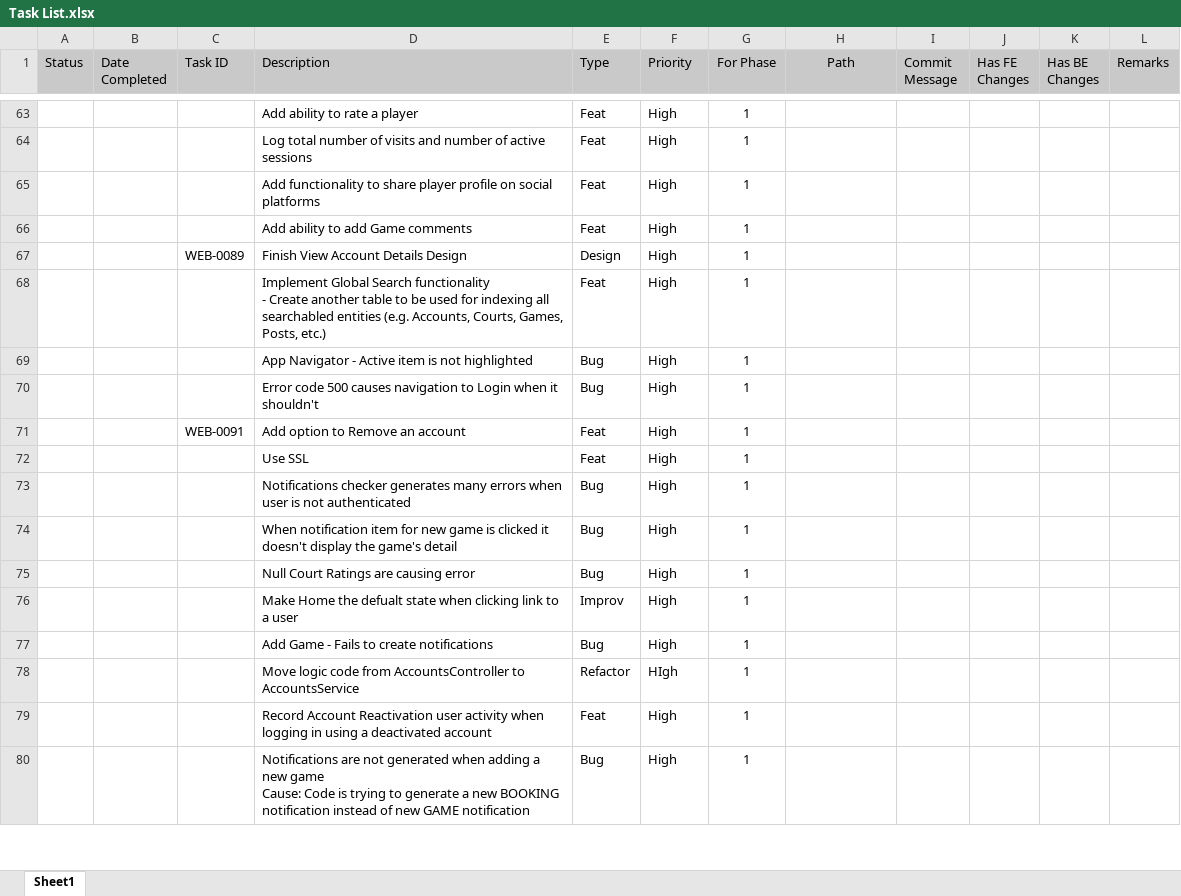
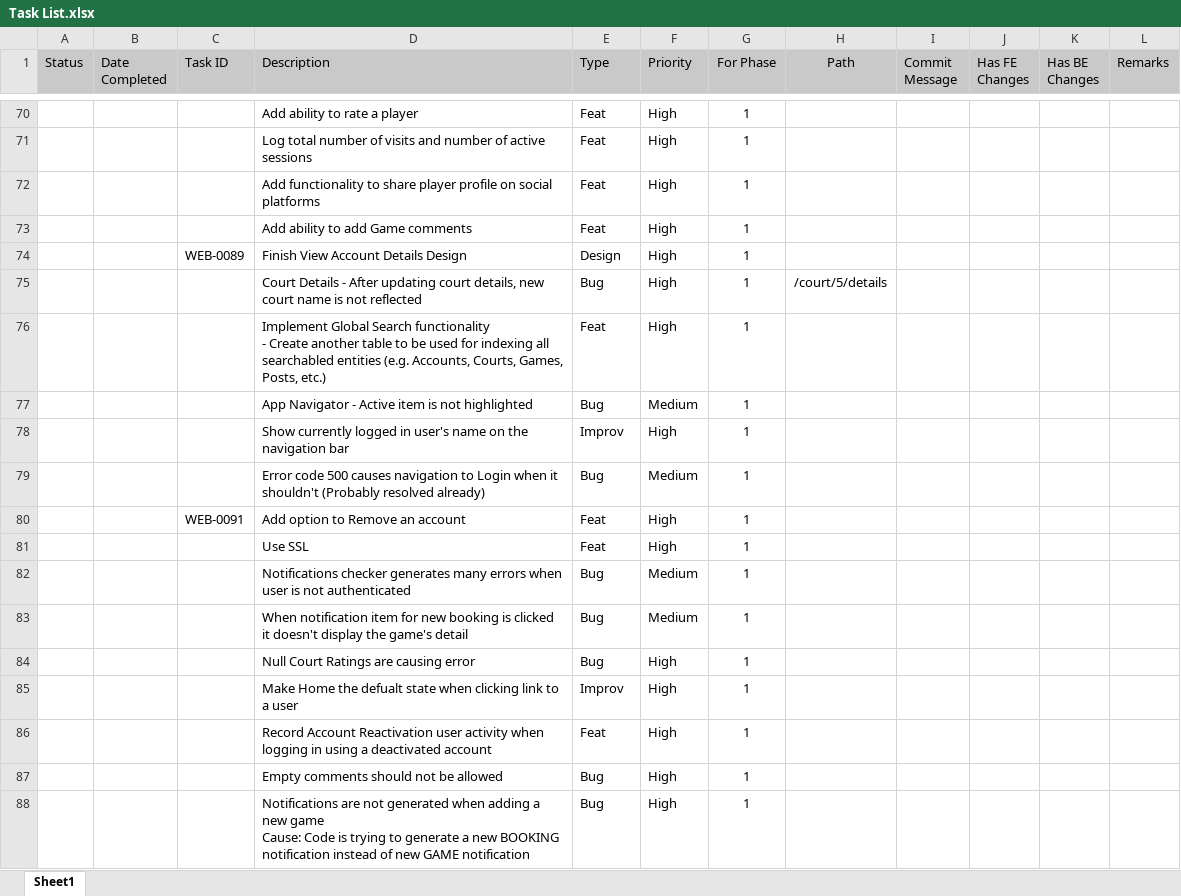
Before and after one commit to rjpablo/Dribbly.WebClient, an Excel workbook: Documentation/Task List.xlsx, sheet Sheet1, drawn as a sheet; only a part is shown, gaps mark what is left out; values as stored, in another font and other column widths than the file's, no borders; conditional formats not drawn; removed rows and columns are numbered as before the commit, all else as after; the diff covers the shown part only; the diff names each change by its address in the sheet, - before the commit and + after, or states it on an @@ line.

Commit message:
docu: documentation update

```diff
--- a/Documentation/Task List.xlsx (sheet Sheet1)
+++ b/Documentation/Task List.xlsx (sheet Sheet1)
+row 75:  |  |  | Court Details - After updating court details, new court name is not reflected | Bug | High | 1 | /court/5/details
-F77 (Priority): High
+F77 (Priority): Medium
+row 78:  |  |  | Show currently logged in user's name on the navigation bar | Improv | High | 1
-D79 (Description): …it shouldn't
+D79 (Description): …it shouldn't (Probably resolved already)
-F79 (Priority): High
+F79 (Priority): Medium
-F82:F83 (Priority): High
+F82:F83 (Priority): Medium
-D83 (Description): …for new game is clicked…
+D83 (Description): …for new booking is clicked…
-row 77:  |  |  | Add Game - Fails to create notifications | Bug | High | 1
-row 78:  |  |  | Move logic code from AccountsController to AccountsService | Refactor | HIgh | 1
+row 87:  |  |  | Empty comments should not be allowed | Bug | High | 1
```
Also changed, not shown: 39 added rows and 1 removed row elsewhere in this sheet.
